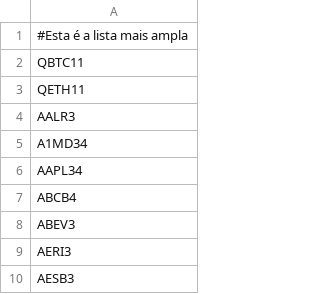
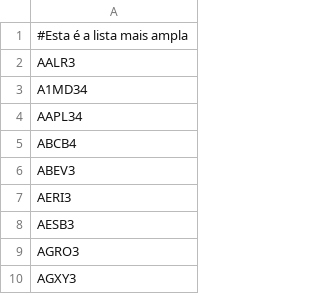
Before and after one commit to sandrex/tickers, a CSV file: all.csv, drawn as a sheet; only a part is shown; the shorter side is filled out with more unchanged rows.

Commit message:
Update all.csv

```diff
--- a/all.csv
+++ b/all.csv
@@ -1,4 +1,2 @@
 #Esta é a lista mais ampla
-QBTC11
-QETH11
 AALR3
```
